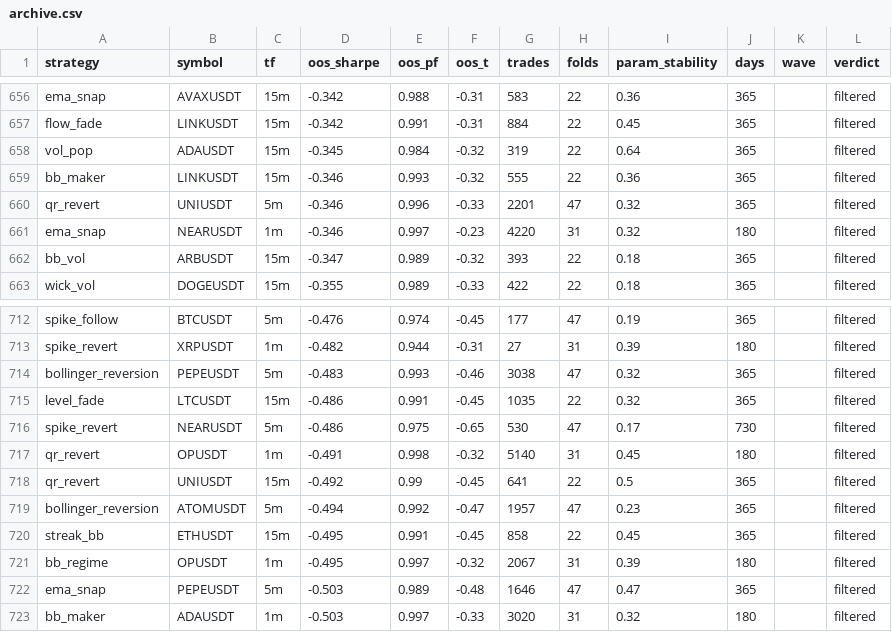
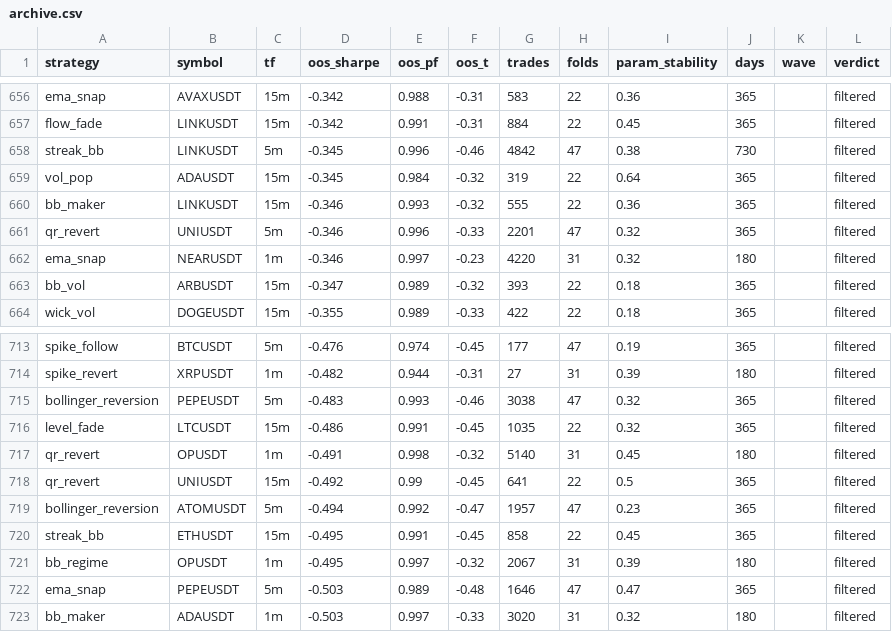
Before and after one commit to davletovaalmira11-creator/scalp-lab-pro, a CSV file: engines/scalp/reports/archive.csv, drawn as a sheet; only a part is shown, gaps mark what is left out; removed rows and columns are numbered as before the commit, all else as after; the diff covers the shown part only; the diff names each change by its address in the sheet, - before the commit and + after, or states it on an @@ line.

```diff
--- a/engines/scalp/reports/archive.csv
+++ b/engines/scalp/reports/archive.csv
+row 658: streak_bb | LINKUSDT | 5m | -0.345 | 0.996 | -0.46 | 4842 | 47 | 0.38 | 730 |  | filtered
-row 716: spike_revert | NEARUSDT | 5m | -0.486 | 0.975 | -0.65 | 530 | 47 | 0.17 | 730 |  | filtered
```
Also changed, not shown: 3 added rows and 3 removed rows elsewhere in this file, engines/scalp/reports/leaderboard.csv, 4 other files.
